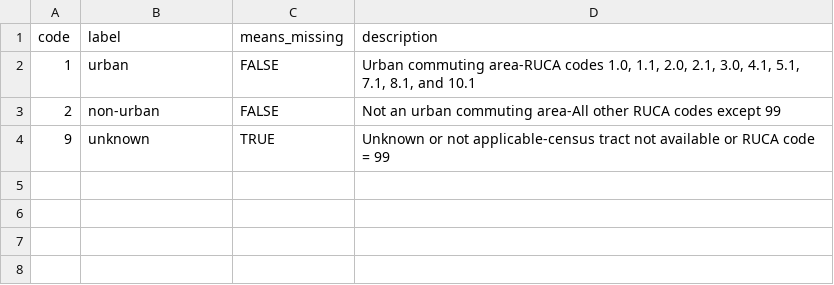
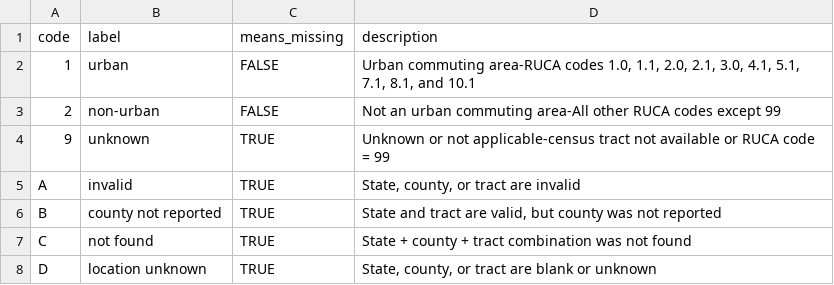
Before and after one commit to WerthPADOH/naaccr, a CSV file: data-raw/code-labels/ruca.csv, drawn as a sheet.

```diff
--- a/data-raw/code-labels/ruca.csv
+++ b/data-raw/code-labels/ruca.csv
@@ -4 +4,5 @@
 "9","unknown",TRUE,"Unknown or not applicable-census tract not available or RUCA code = 99"
+"A","invalid",TRUE,"State, county, or tract are invalid"
+"B","county not reported",TRUE,"State and tract are valid, but county was not reported"
+"C","not found",TRUE,"State + county + tract combination was not found"
+"D","location unknown","TRUE","State, county, or tract are blank or unknown"
```
Also changed, not shown: data-raw/code-labels/naaccrRecordVersion.csv, data-raw/code-labels/uric.csv, 10 other files.
